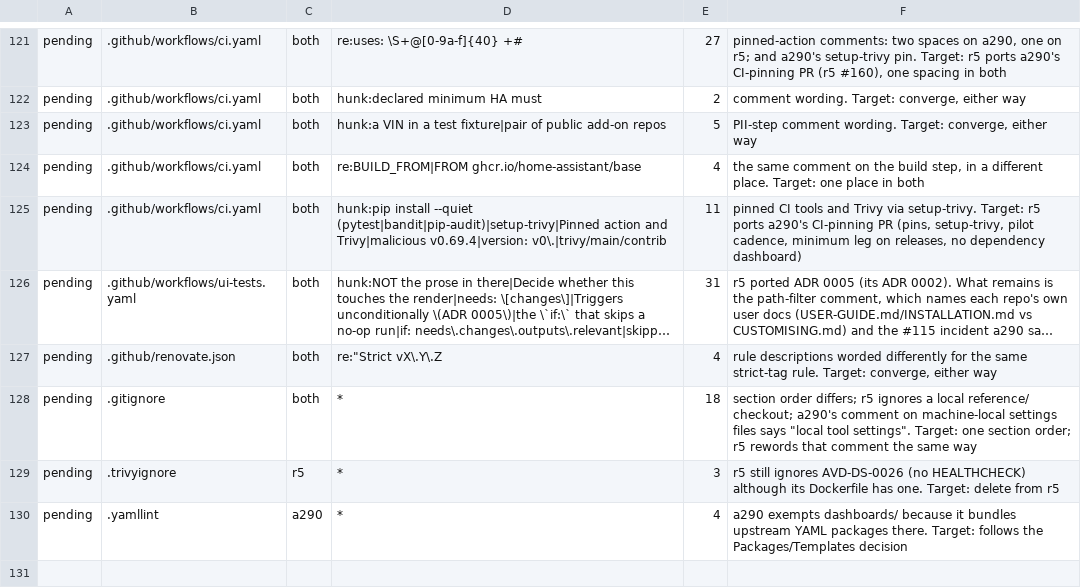
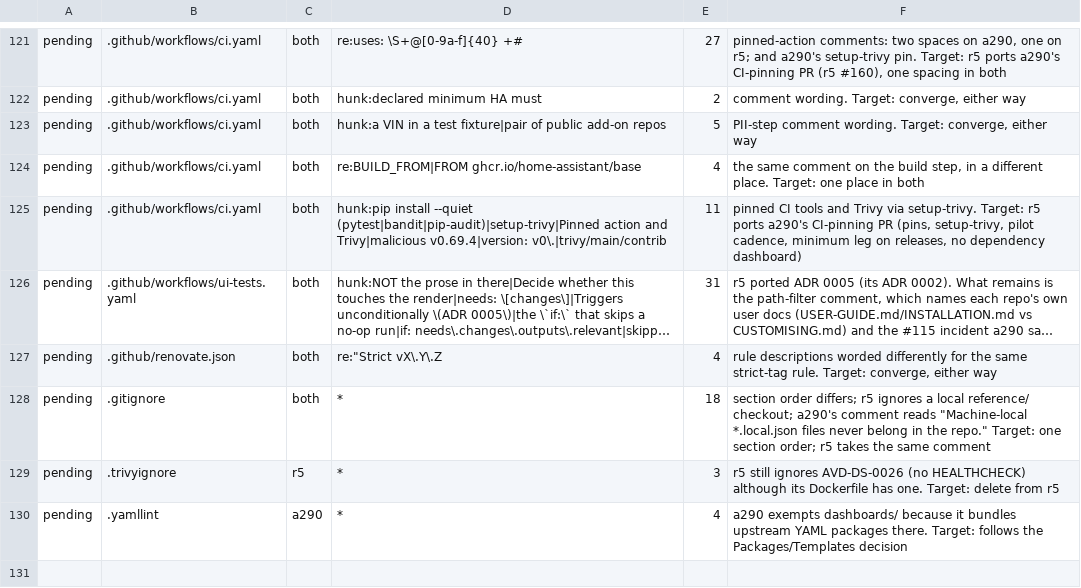
Before and after one commit to MatthewHobbs/a290-ha-addon, a TSV file: scripts/parity/expected.tsv, drawn as a sheet; only a part is shown, gaps mark what is left out; long unchanged cells end in …; the diff names each change by its address in the sheet, - before the commit and + after, or states it on an @@ line.

Commit message:
docs(adr): write the ADRs in the first person; plain .gitignore comment
Owner-approved: the ADRs say I, me and my where they said the owner, drop the delegation wording (on my behalf; the approval sentence), and record what was reworded in places. The .gitignore comment names the files it ignores.

```diff
--- a/scripts/parity/expected.tsv
+++ b/scripts/parity/expected.tsv
-F128: …a290's comment on machine-local settings files says "local tool settings". Target: one section order; r5 rewords that comment the same way
+F128: …a290's comment reads "Machine-local *.local.json files never belong in the repo." Target: one section order; r5 takes the same comment
```
Also changed, not shown: 5 other files.
